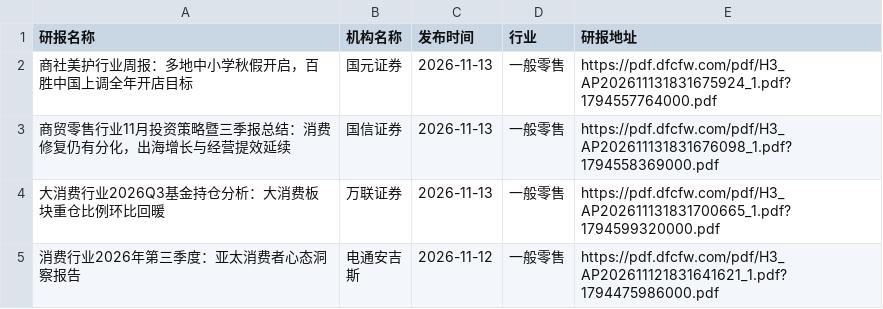
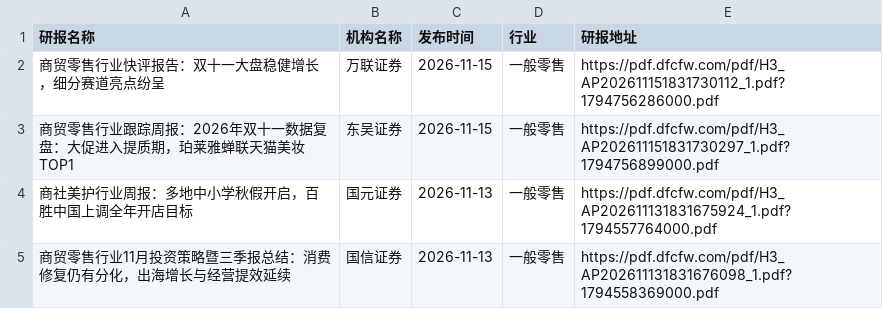
Before and after one commit to manymore13/report, a CSV file: eastmoney/一般零售.csv, drawn as a sheet; only a part is shown; the shorter side is filled out with more unchanged rows; the diff names each change by its address in the sheet, - before the commit and + after, or states it on an @@ line.

```diff
--- a/eastmoney/一般零售.csv
+++ b/eastmoney/一般零售.csv
+row 2: 商贸零售行业快评报告：双十一大盘稳健增长，细分赛道亮点纷呈 | 万联证券 | 2026-11-15 | 一般零售 | https://pdf.dfcfw.com/pdf/H3_AP202611151831730112_1.pdf?1794756286000.pdf
+row 3: 商贸零售行业跟踪周报：2026年双十一数据复盘：大促进入提质期，珀莱雅蝉联天猫美妆TOP1 | 东吴证券 | 2026-11-15 | 一般零售 | https://pdf.dfcfw.com/pdf/H3_AP202611151831730297_1.pdf?1794756899000.pdf
```
Also changed, not shown: eastmoney/专用设备.csv, eastmoney/养殖业.csv, 31 other files.
